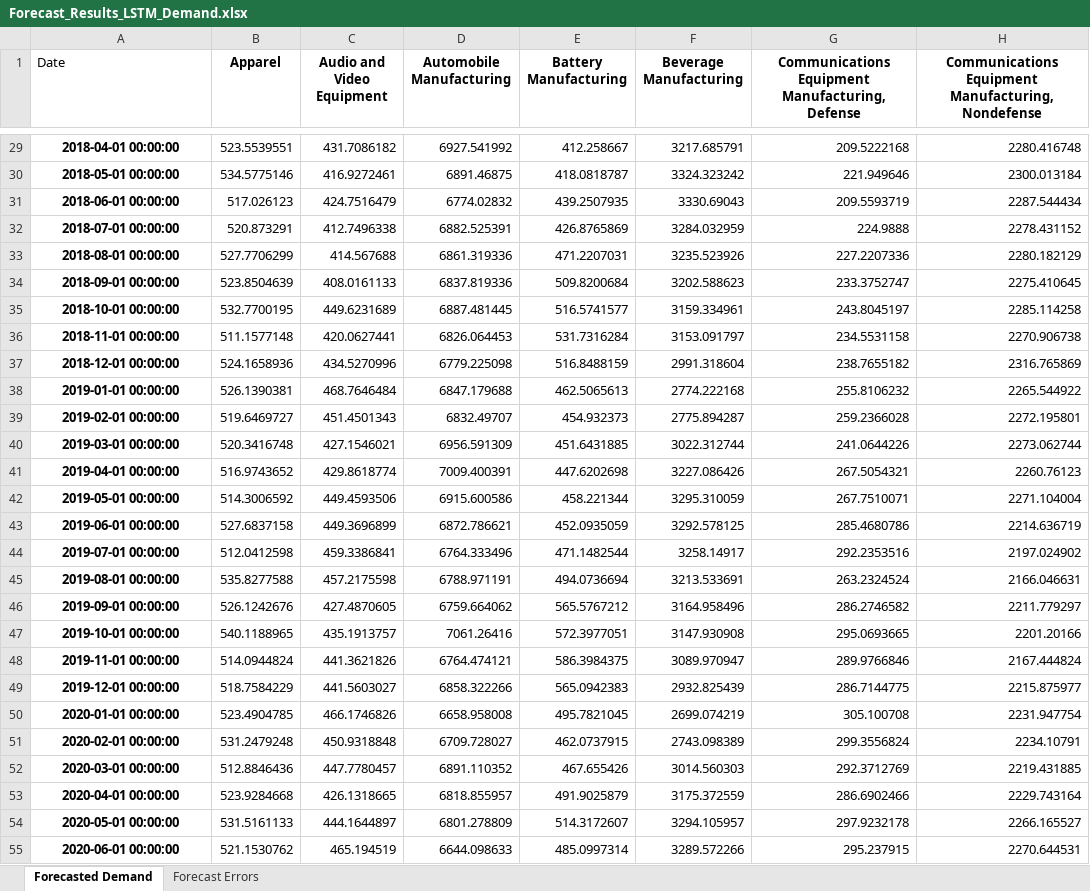
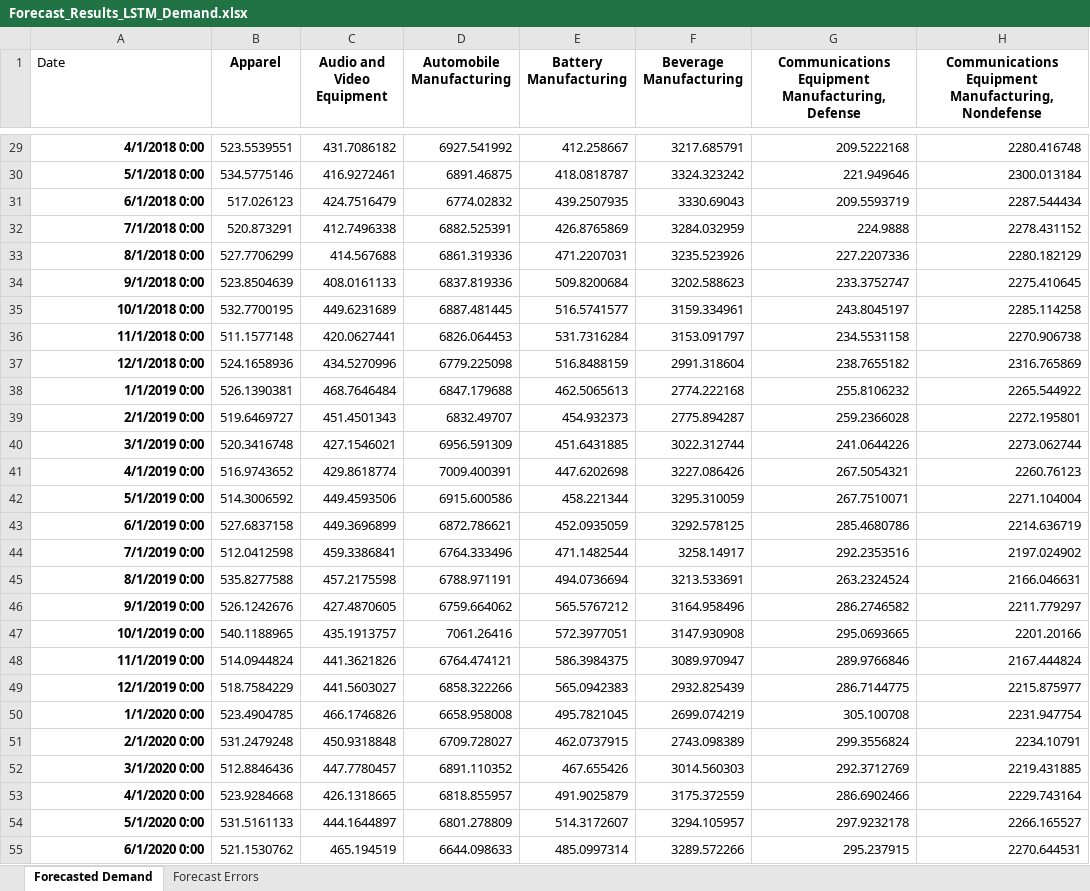
Before and after one commit to alperys/BWE, an Excel workbook: Run 2/Forecast_Results_LSTM_Demand.xlsx, sheet Forecasted Demand, drawn as a sheet; only a part is shown, gaps mark what is left out; values as stored, in another font and other column widths than the file's, no borders; the diff covers the shown part only; the diff names each change by its address in the sheet, - before the commit and + after, or states it on an @@ line.

```diff
--- a/Run 2/Forecast_Results_LSTM_Demand.xlsx (sheet Forecasted Demand)
+++ b/Run 2/Forecast_Results_LSTM_Demand.xlsx (sheet Forecasted Demand)
-A29:A55 alignment: center
+A29:A55 alignment: right
-A29 (Date): 2018-04-01 00:00:00
+A29 (Date): 4/1/2018 0:00
-A30 (Date): 2018-05-01 00:00:00
+A30 (Date): 5/1/2018 0:00
-A31 (Date): 2018-06-01 00:00:00
+A31 (Date): 6/1/2018 0:00
-A32 (Date): 2018-07-01 00:00:00
+A32 (Date): 7/1/2018 0:00
-A33 (Date): 2018-08-01 00:00:00
+A33 (Date): 8/1/2018 0:00
-A34 (Date): 2018-09-01 00:00:00
+A34 (Date): 9/1/2018 0:00
-A35 (Date): 2018-10-01 00:00:00
+A35 (Date): 10/1/2018 0:00
-A36 (Date): 2018-11-01 00:00:00
+A36 (Date): 11/1/2018 0:00
-A37 (Date): 2018-12-01 00:00:00
+A37 (Date): 12/1/2018 0:00
-A38 (Date): 2019-01-01 00:00:00
+A38 (Date): 1/1/2019 0:00
-A39 (Date): 2019-02-01 00:00:00
+A39 (Date): 2/1/2019 0:00
-A40 (Date): 2019-03-01 00:00:00
+A40 (Date): 3/1/2019 0:00
-A41 (Date): 2019-04-01 00:00:00
+A41 (Date): 4/1/2019 0:00
-A42 (Date): 2019-05-01 00:00:00
+A42 (Date): 5/1/2019 0:00
-A43 (Date): 2019-06-01 00:00:00
+A43 (Date): 6/1/2019 0:00
-A44 (Date): 2019-07-01 00:00:00
+A44 (Date): 7/1/2019 0:00
-A45 (Date): 2019-08-01 00:00:00
+A45 (Date): 8/1/2019 0:00
-A46 (Date): 2019-09-01 00:00:00
+A46 (Date): 9/1/2019 0:00
-A47 (Date): 2019-10-01 00:00:00
+A47 (Date): 10/1/2019 0:00
-A48 (Date): 2019-11-01 00:00:00
+A48 (Date): 11/1/2019 0:00
-A49 (Date): 2019-12-01 00:00:00
+A49 (Date): 12/1/2019 0:00
-A50 (Date): 2020-01-01 00:00:00
+A50 (Date): 1/1/2020 0:00
-A51 (Date): 2020-02-01 00:00:00
+A51 (Date): 2/1/2020 0:00
-A52 (Date): 2020-03-01 00:00:00
+A52 (Date): 3/1/2020 0:00
-A53 (Date): 2020-04-01 00:00:00
+A53 (Date): 4/1/2020 0:00
-A54 (Date): 2020-05-01 00:00:00
+A54 (Date): 5/1/2020 0:00
-A55 (Date): 2020-06-01 00:00:00
+A55 (Date): 6/1/2020 0:00
```
Also changed, not shown: 69 edited cells and cell formats elsewhere in this sheet, Run 2/Forecast_Results_LSTM_Inventory.xlsx.
